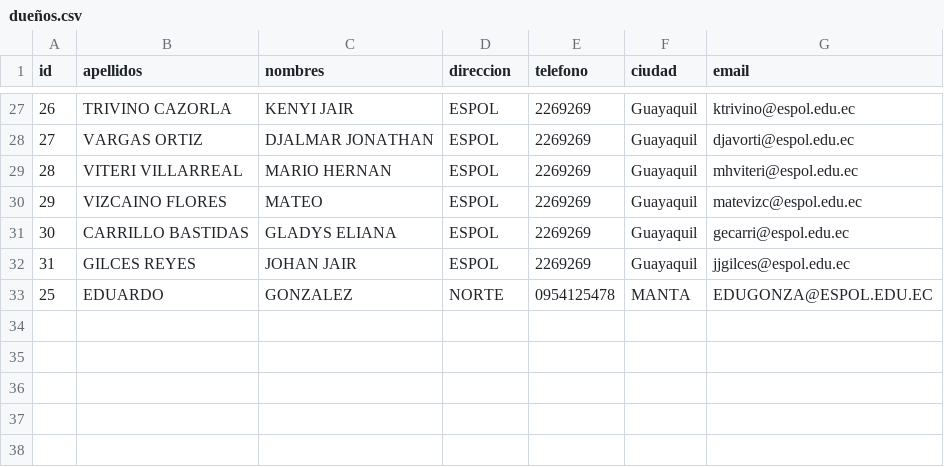
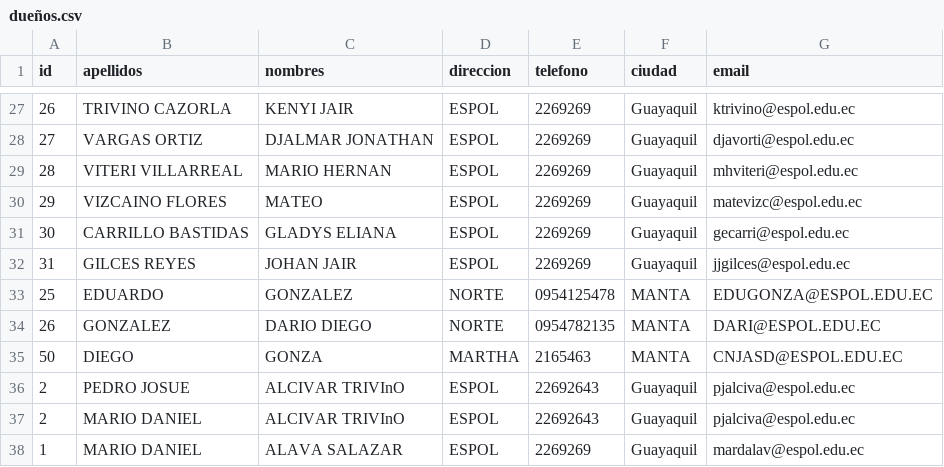
Before and after one commit to TaizRuiz/Proyecto-POO-parcial1-grupo8, a CSV file: ProyectoFXML/archivos/dueños.csv, drawn as a sheet; only a part is shown, gaps mark what is left out.

Commit message:
creacion de metodos y botones en fxml

```diff
--- a/ProyectoFXML/archivos/dueños.csv
+++ b/ProyectoFXML/archivos/dueños.csv
@@ -33 +33,6 @@ id,apellidos,nombres,direccion,telefono,ciudad,email
 25,EDUARDO,GONZALEZ,NORTE,0954125478,MANTA,EDUGONZA@ESPOL.EDU.EC
+26,GONZALEZ,DARIO DIEGO,NORTE,0954782135,MANTA,DARI@ESPOL.EDU.EC
+50,DIEGO,GONZA,MARTHA,2165463,MANTA,CNJASD@ESPOL.EDU.EC
+2,PEDRO JOSUE,ALCIVAR TRIVInO,ESPOL,22692643,Guayaquil,pjalciva@espol.edu.ec
+2,MARIO DANIEL,ALCIVAR TRIVInO,ESPOL,22692643,Guayaquil,pjalciva@espol.edu.ec
+1,MARIO DANIEL,ALAVA SALAZAR,ESPOL,2269269,Guayaquil,mardalav@espol.edu.ec
```
Also changed, not shown: 5 other files.
